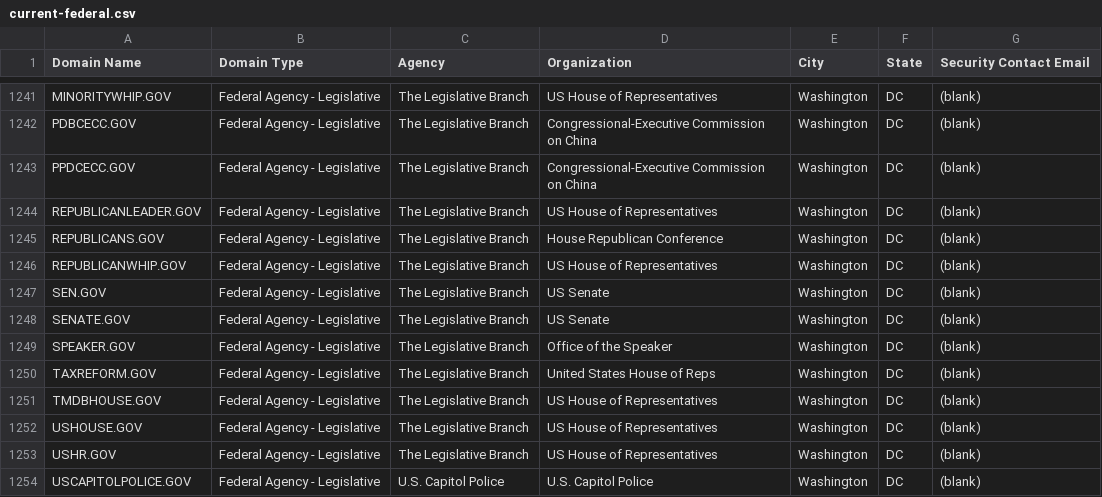
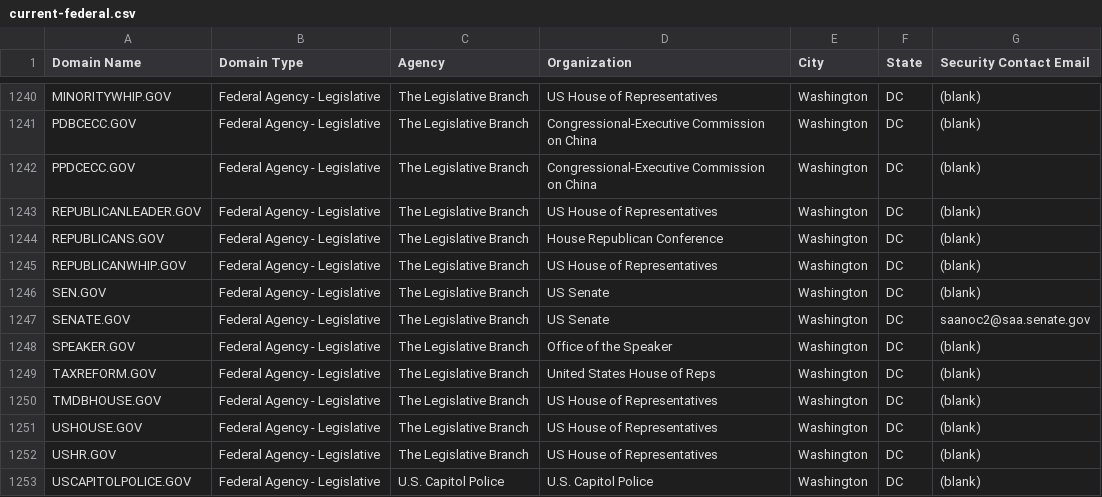
Before and after one commit to GSA/data, a CSV file: dotgov-domains/current-federal.csv, drawn as a sheet; only a part is shown, gaps mark what is left out; the diff covers the shown part only.

```diff
--- a/dotgov-domains/current-federal.csv
+++ b/dotgov-domains/current-federal.csv
@@ -1247,3 +1246,3 @@ REPUBLICANWHIP.GOV,Federal Agency - Legislative,The Legislative Branch,US House
 SEN.GOV,Federal Agency - Legislative,The Legislative Branch,US Senate,Washington,DC,(blank)
-SENATE.GOV,Federal Agency - Legislative,The Legislative Branch,US Senate,Washington,DC,(blank)
+SENATE.GOV,Federal Agency - Legislative,The Legislative Branch,US Senate,Washington,DC,saanoc2@saa.senate.gov
 SPEAKER.GOV,Federal Agency - Legislative,The Legislative Branch,Office of the Speaker,Washington,DC,(blank)
```
Also changed, not shown: 2 added rows, 3 removed rows and 10 edited cells elsewhere in this file, 1 other file.
